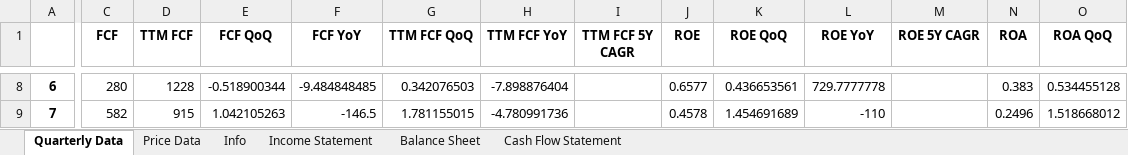
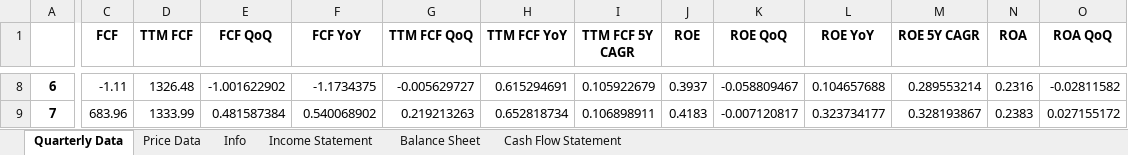
Before and after one commit to humlen/HQ, an Excel workbook: PowerBI Resources/BDR.xlsx, sheet Quarterly Data, drawn as a sheet; only a part is shown, gaps mark what is left out; values as stored, in another font and other column widths than the file's, no borders; the diff covers the shown part only; the diff names each change by its address in the sheet, - before the commit and + after, or states it on an @@ line.

```diff
--- a/PowerBI Resources/BDR.xlsx (sheet Quarterly Data)
+++ b/PowerBI Resources/BDR.xlsx (sheet Quarterly Data)
-C8 (FCF): 280
+C8 (FCF): -1.11
-D8 (TTM FCF): 1228
+D8 (TTM FCF): 1326.48
-E8 (FCF QoQ): -0.518900344
+E8 (FCF QoQ): -1.001622902
-F8 (FCF YoY): -9.484848485
+F8 (FCF YoY): -1.1734375
-G8 (TTM FCF QoQ): 0.342076503
+G8 (TTM FCF QoQ): -0.005629727
-H8 (TTM FCF YoY): -7.898876404
+H8 (TTM FCF YoY): 0.615294691
-I8 (TTM FCF 5Y CAGR): (empty)
+I8 (TTM FCF 5Y CAGR): 0.105922679
-J8 (ROE): 0.6577
+J8 (ROE): 0.3937
-K8 (ROE QoQ): 0.436653561
+K8 (ROE QoQ): -0.058809467
-L8 (ROE YoY): 729.7777778
+L8 (ROE YoY): 0.104657688
-M8 (ROE 5Y CAGR): (empty)
+M8 (ROE 5Y CAGR): 0.289553214
-N8 (ROA): 0.383
+N8 (ROA): 0.2316
-O8 (ROA QoQ): 0.534455128
+O8 (ROA QoQ): -0.02811582
-C9 (FCF): 582
+C9 (FCF): 683.96
-D9 (TTM FCF): 915
+D9 (TTM FCF): 1333.99
-E9 (FCF QoQ): 1.042105263
+E9 (FCF QoQ): 0.481587384
-F9 (FCF YoY): -146.5
+F9 (FCF YoY): 0.540068902
-G9 (TTM FCF QoQ): 1.781155015
+G9 (TTM FCF QoQ): 0.219213263
-H9 (TTM FCF YoY): -4.780991736
+H9 (TTM FCF YoY): 0.652818734
-I9 (TTM FCF 5Y CAGR): (empty)
+I9 (TTM FCF 5Y CAGR): 0.106898911
-J9 (ROE): 0.4578
+J9 (ROE): 0.4183
-K9 (ROE QoQ): 1.454691689
+K9 (ROE QoQ): -0.007120817
-L9 (ROE YoY): -110
+L9 (ROE YoY): 0.323734177
-M9 (ROE 5Y CAGR): (empty)
+M9 (ROE 5Y CAGR): 0.328193867
-N9 (ROA): 0.2496
+N9 (ROA): 0.2383
-O9 (ROA QoQ): 1.518668012
+O9 (ROA QoQ): 0.027155172
```
Also changed, not shown: 1378 edited cells elsewhere in this sheet, sheet Price Data, sheet Income Statement, sheet Balance Sheet, sheet Cash Flow Statement, sheet Info, 7 other files.
